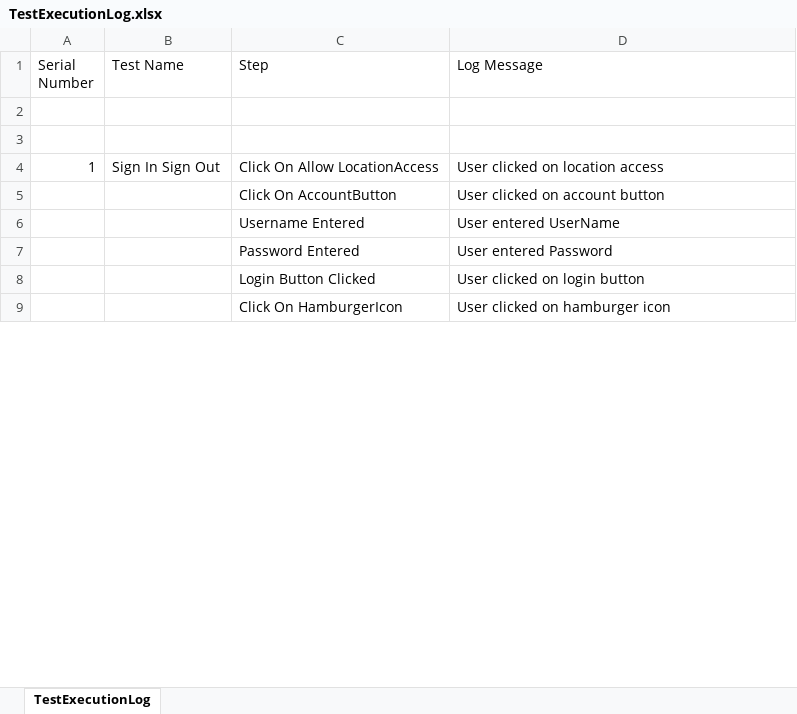
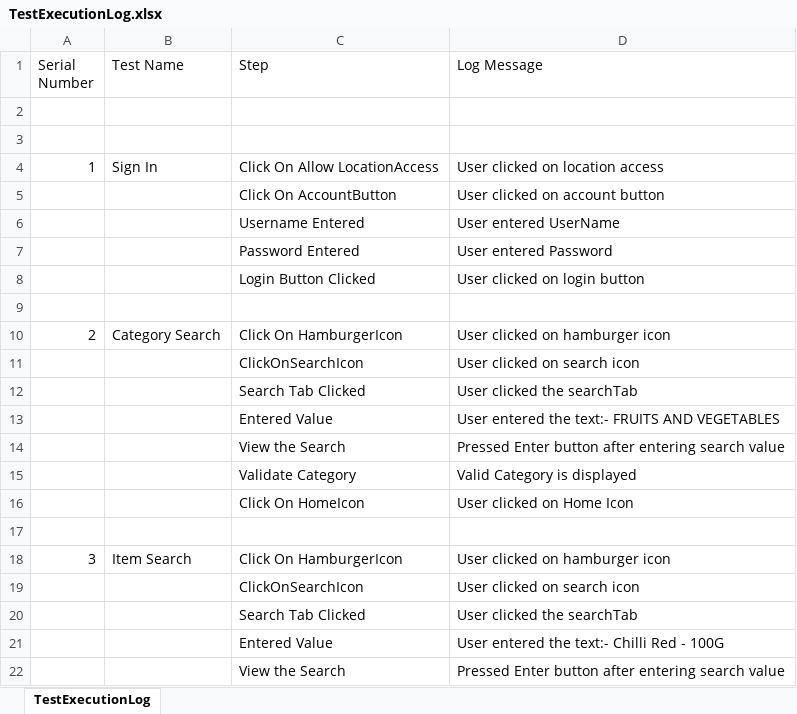
Before and after one commit to anmolnarwani16/zs-appium-automation, an Excel workbook: src/main/java/reports/TestExecutionLog.xlsx, sheet TestExecutionLog, drawn as a sheet; only a part is shown; the shorter side is filled out with more unchanged rows; values as stored, in another font and other column widths than the file's, no borders; the diff covers the shown part only; the diff names each change by its address in the sheet, - before the commit and + after, or states it on an @@ line.

Commit message:
Modified login functionality for tests

```diff
--- a/src/main/java/reports/TestExecutionLog.xlsx (sheet TestExecutionLog)
+++ b/src/main/java/reports/TestExecutionLog.xlsx (sheet TestExecutionLog)
-B4 (Test Name): Sign In Sign Out
+B4 (Test Name): Sign In
+row 9: (empty)
+row 10: 2 | Category Search | Click On HamburgerIcon | User clicked on hamburger icon
+row 11:  |  | ClickOnSearchIcon | User clicked on search icon
+row 12:  |  | Search Tab Clicked | User clicked the searchTab
+row 13:  |  | Entered Value | User entered the text:- FRUITS AND VEGETABLES
+row 14:  |  | View the Search | Pressed Enter button after entering search value
+row 15:  |  | Validate Category | Valid Category is displayed
+row 16:  |  | Click On HomeIcon | User clicked on Home Icon
+row 17: (empty)
+row 18: 3 | Item Search | Click On HamburgerIcon | User clicked on hamburger icon
+row 19:  |  | ClickOnSearchIcon | User clicked on search icon
+row 20:  |  | Search Tab Clicked | User clicked the searchTab
+row 21:  |  | Entered Value | User entered the text:- Chilli Red - 100G
+row 22:  |  | View the Search | Pressed Enter button after entering search value
```
Also changed, not shown: 93 added rows and 2 edited cells elsewhere in this sheet, src/main/resources/excelFiles/MobileTestData.xlsx, 33 other files.
